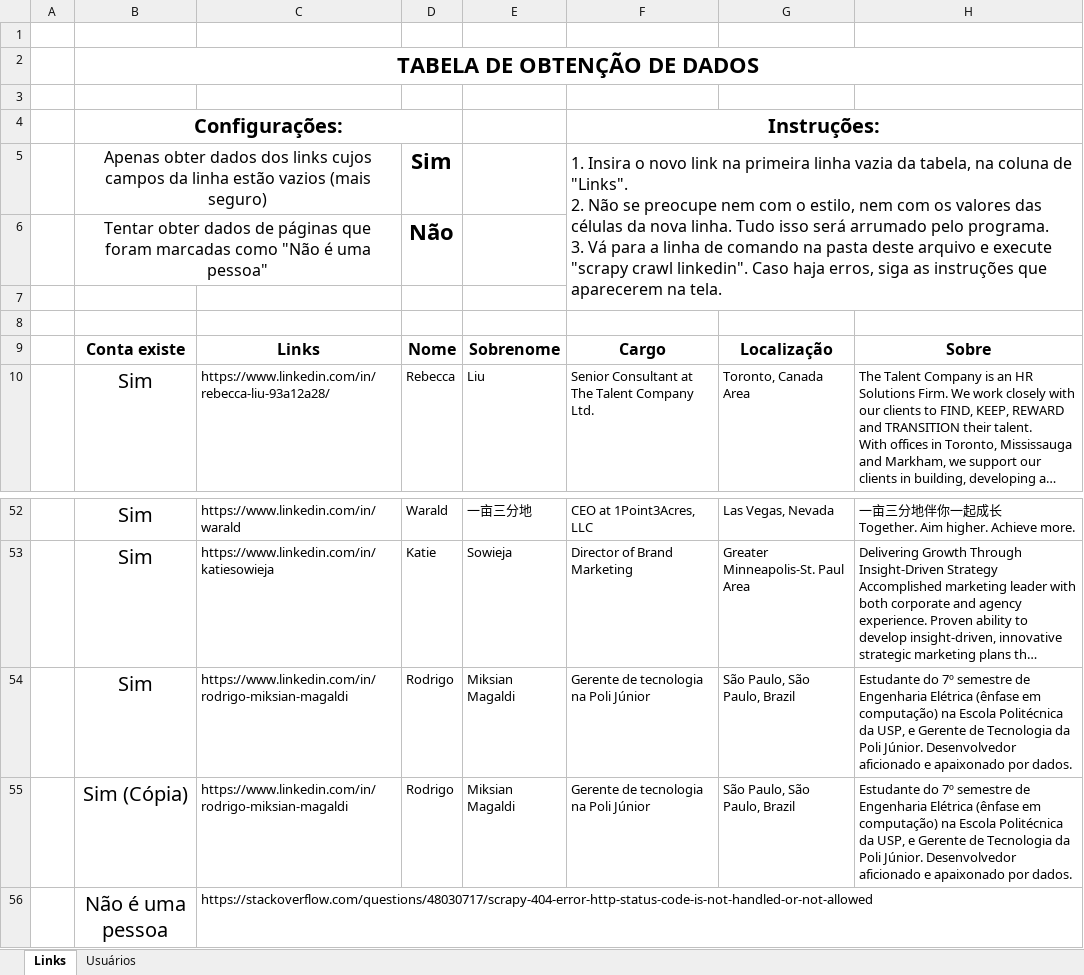
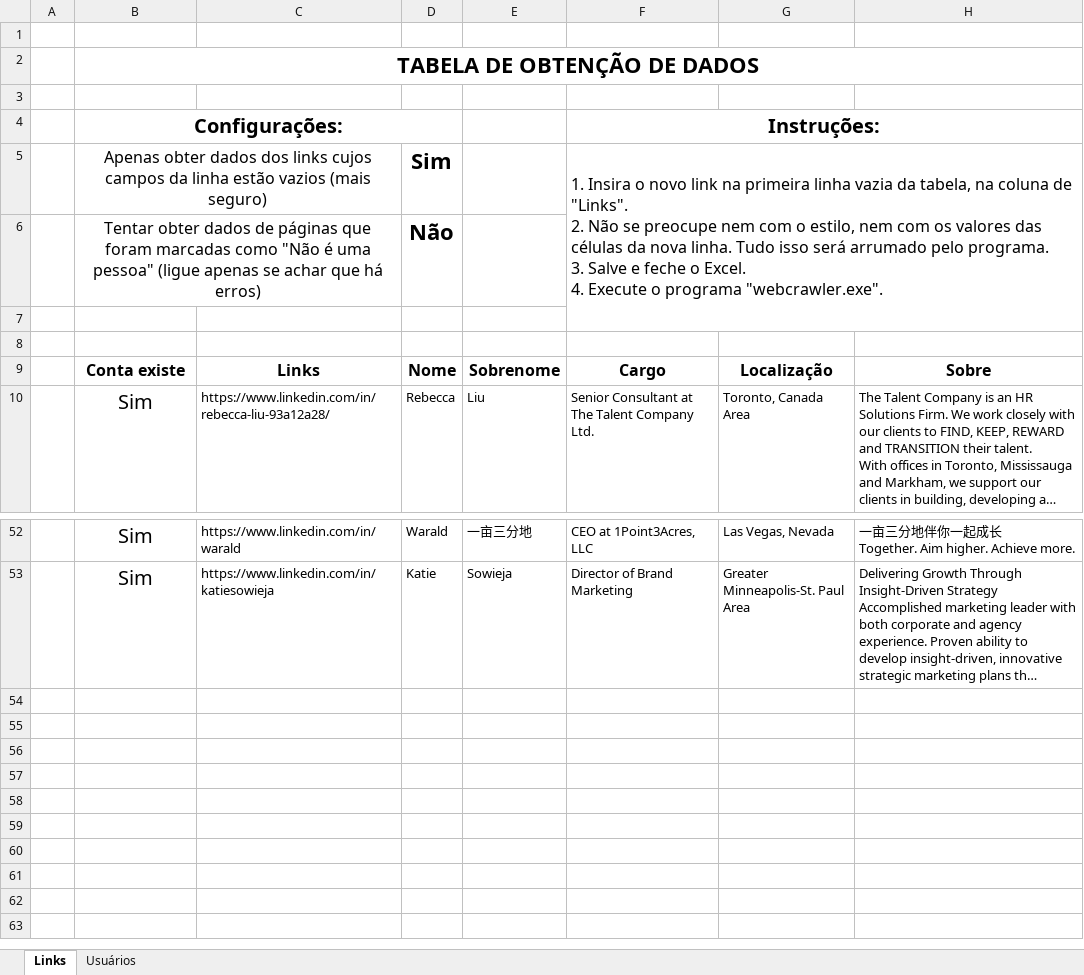
Before and after one commit to hf1991991/Web-crawler-Linkedin, an Excel workbook: windows_executable/Links.xlsx, sheet Links, drawn as a sheet; only a part is shown, gaps mark what is left out; long unchanged cells end in …; values as stored, in another font and other column widths than the file's, no borders; conditional formats not drawn; ↵ is a line break in a cell; the diff names each change by its address in the sheet, - before the commit and + after, or states it on an @@ line.

```diff
--- a/windows_executable/Links.xlsx (sheet Links)
+++ b/windows_executable/Links.xlsx (sheet Links)
-F5: …programa. ↵ 3. Vá para a linha de comando na pasta deste arquivo e execute "scrapy crawl linkedin". Caso haja erros, siga as instruções que aparecerem na tela.
+F5: …programa. ↵ 3. Salve e feche o Excel. ↵ 4. Execute o programa "webcrawler.exe".
-B6: …uma pessoa"
+B6: …uma pessoa" (ligue apenas se achar que há erros)
-row 54:  | Sim | https://www.linkedin.com/in/rodrigo-miksian-magaldi | Rodrigo | Miksian Magaldi | Gerente de tecnologia na Poli Júnior | São Paulo, São Paulo, Brazil | Estudante do 7º semestre de Engenharia Elétrica (ênfase em computação) na Escola Politécnica da USP, e Gerente de Tecnologia da Poli Júnior. Desenvolvedor aficionado e apaixonado por dados.
-row 55:  | Sim (Cópia) | https://www.linkedin.com/in/rodrigo-miksian-magaldi | Rodrigo | Miksian Magaldi | Gerente de tecnologia na Poli Júnior | São Paulo, São Paulo, Brazil | Estudante do 7º semestre de Engenharia Elétrica (ênfase em computação) na Escola Politécnica da USP, e Gerente de Tecnologia da Poli Júnior. Desenvolvedor aficionado e apaixonado por dados.
-row 56:  | Não é uma pessoa | https://stackoverflow.com/questions/48030717/scrapy-404-error-http-status-code-is-not-handled-or-not-allowed
```
Also changed, not shown: sheet Usuários, python_files/Links.xlsx, 11 other files.
